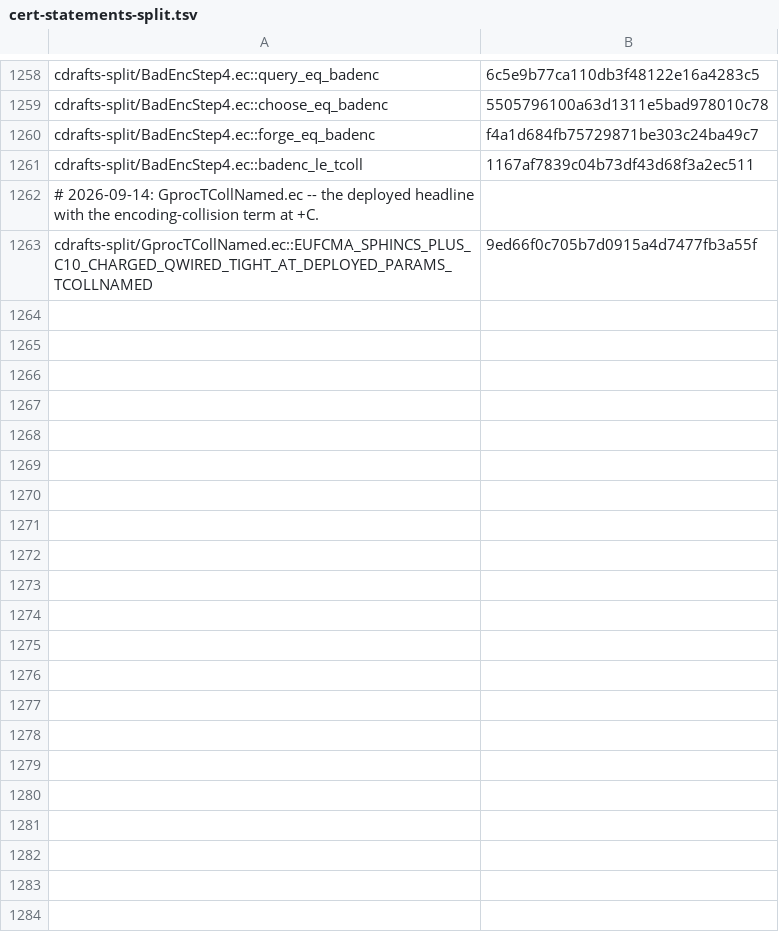
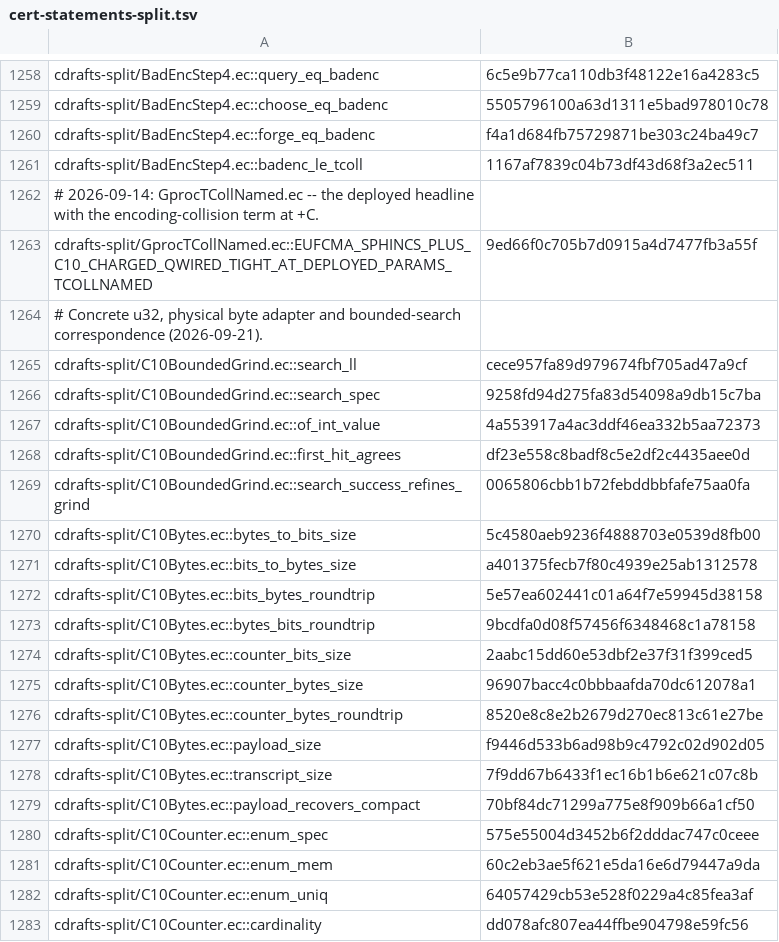
Before and after one commit to EthereumPhone/PQ1, a TSV file: contracts/verification/easycrypt/c10-port/cert-statements-split.tsv, drawn as a sheet; only a part is shown, gaps mark what is left out; the diff covers the shown part only; the diff names each change by its address in the sheet, - before the commit and + after, or states it on an @@ line.

Commit message:
Prove concrete C10 counters, byte adapter and bounded-search correspondence

```diff
--- a/contracts/verification/easycrypt/c10-port/cert-statements-split.tsv
+++ b/contracts/verification/easycrypt/c10-port/cert-statements-split.tsv
+row 1264: # Concrete u32, physical byte adapter and bounded-search correspondence (2026-09-21).
+row 1265: cdrafts-split/C10BoundedGrind.ec::search_ll | cece957fa89d979674fbf705ad47a9cf
+row 1266: cdrafts-split/C10BoundedGrind.ec::search_spec | 9258fd94d275fa83d54098a9db15c7ba
+row 1267: cdrafts-split/C10BoundedGrind.ec::of_int_value | 4a553917a4ac3ddf46ea332b5aa72373
+row 1268: cdrafts-split/C10BoundedGrind.ec::first_hit_agrees | df23e558c8badf8c5e2df2c4435aee0d
+row 1269: cdrafts-split/C10BoundedGrind.ec::search_success_refines_grind | 0065806cbb1b72febddbbfafe75aa0fa
+row 1270: cdrafts-split/C10Bytes.ec::bytes_to_bits_size | 5c4580aeb9236f4888703e0539d8fb00
+row 1271: cdrafts-split/C10Bytes.ec::bits_to_bytes_size | a401375fecb7f80c4939e25ab1312578
+row 1272: cdrafts-split/C10Bytes.ec::bits_bytes_roundtrip | 5e57ea602441c01a64f7e59945d38158
+row 1273: cdrafts-split/C10Bytes.ec::bytes_bits_roundtrip | 9bcdfa0d08f57456f6348468c1a78158
+row 1274: cdrafts-split/C10Bytes.ec::counter_bits_size | 2aabc15dd60e53dbf2e37f31f399ced5
+row 1275: cdrafts-split/C10Bytes.ec::counter_bytes_size | 96907bacc4c0bbbaafda70dc612078a1
+row 1276: cdrafts-split/C10Bytes.ec::counter_bytes_roundtrip | 8520e8c8e2b2679d270ec813c61e27be
+row 1277: cdrafts-split/C10Bytes.ec::payload_size | f9446d533b6ad98b9c4792c02d902d05
+row 1278: cdrafts-split/C10Bytes.ec::transcript_size | 7f9dd67b6433f1ec16b1b6e621c07c8b
+row 1279: cdrafts-split/C10Bytes.ec::payload_recovers_compact | 70bf84dc71299a775e8f909b66a1cf50
+row 1280: cdrafts-split/C10Counter.ec::enum_spec | 575e55004d3452b6f2dddac747c0ceee
+row 1281: cdrafts-split/C10Counter.ec::enum_mem | 60c2eb3ae5f621e5da16e6d79447a9da
+row 1282: cdrafts-split/C10Counter.ec::enum_uniq | 64057429cb53e528f0229a4c85fea3af
+row 1283: cdrafts-split/C10Counter.ec::cardinality | dd078afc807ea44ffbe904798e59fc56
```
Also changed, not shown: 37 added rows and 1 edited cell elsewhere in this file, contracts/verification/easycrypt/c10-port/cert-baseline-split.tsv, contracts/verification/easycrypt/c10-port/cert-cone-files-split.tsv, 22 other files.
